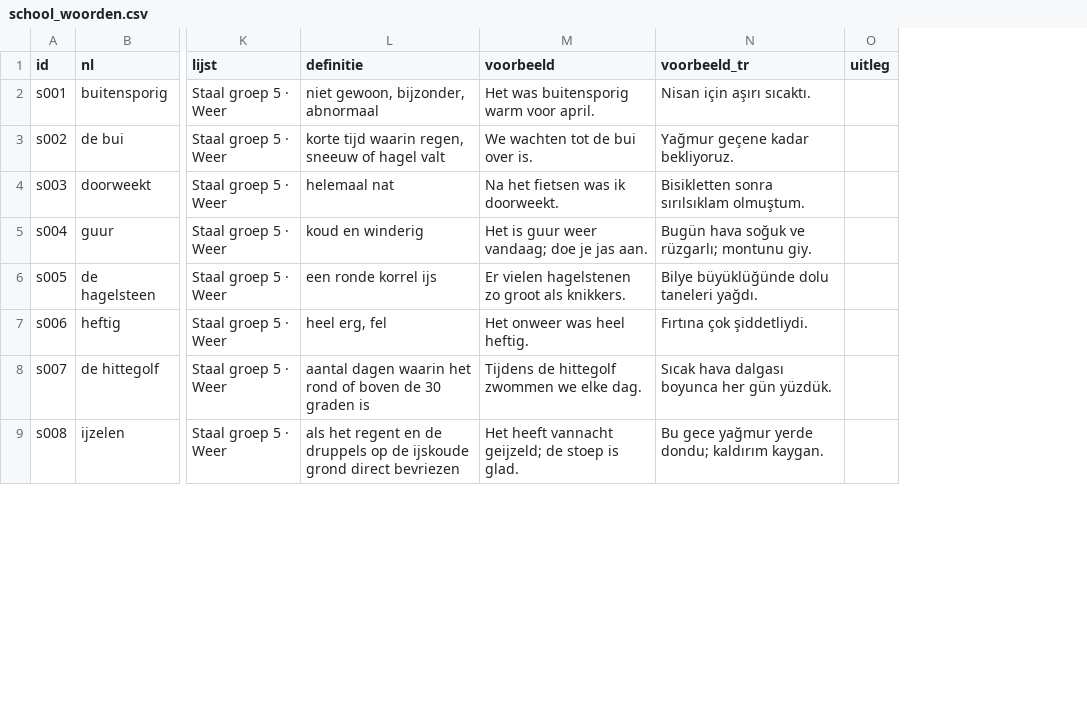
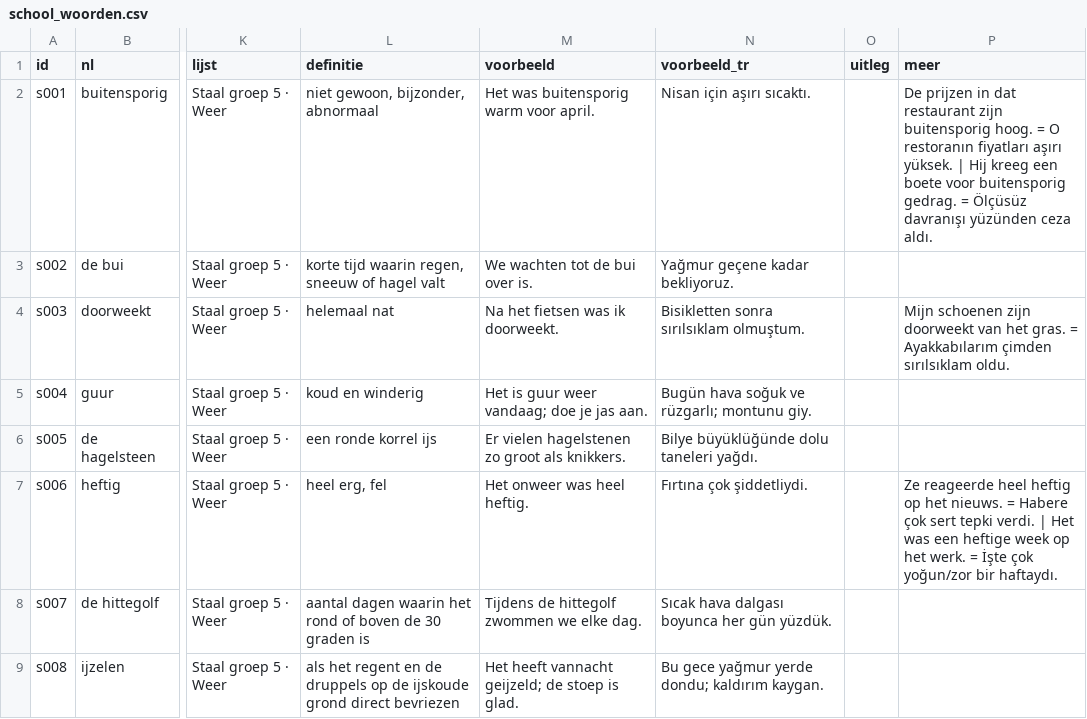
Before and after one commit to zokcuoglu/nl-oefenbank, a CSV file: scripts/content/school_woorden.csv, drawn as a sheet; only a part is shown, gaps mark what is left out; the diff names each change by its address in the sheet, - before the commit and + after, or states it on an @@ line.

```diff
--- a/scripts/content/school_woorden.csv
+++ b/scripts/content/school_woorden.csv
+column P (meer), rows 2-7: De prijzen in dat restaurant zijn buitensporig hoog. = O restoranın fiyatları aşırı yüksek. | Hij kreeg een boete voor buitensporig gedrag. = Ölçüsüz davranışı yüzünden ceza aldı. |  | Mijn schoenen zijn doorweekt van het gras. = Ayakkabılarım çimden sırılsıklam oldu. |  |  | Ze reageerde heel heftig op het nieuws. = Habere çok sert tepki verdi. | Het was een heftige week op het werk. = İşte çok yoğun/zor bir haftaydı.
```
Also changed, not shown: 5 other files.
